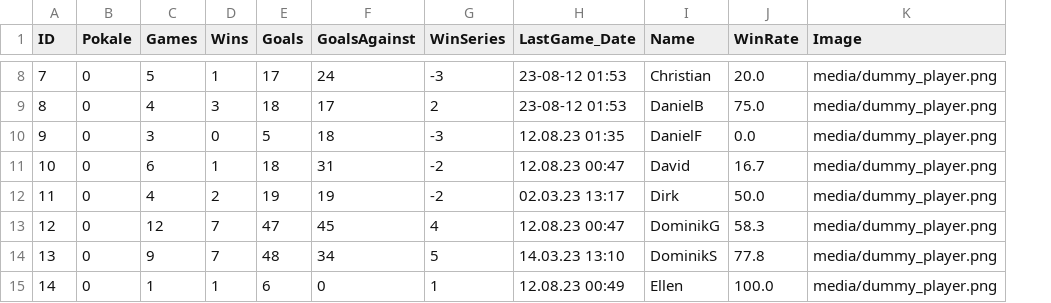
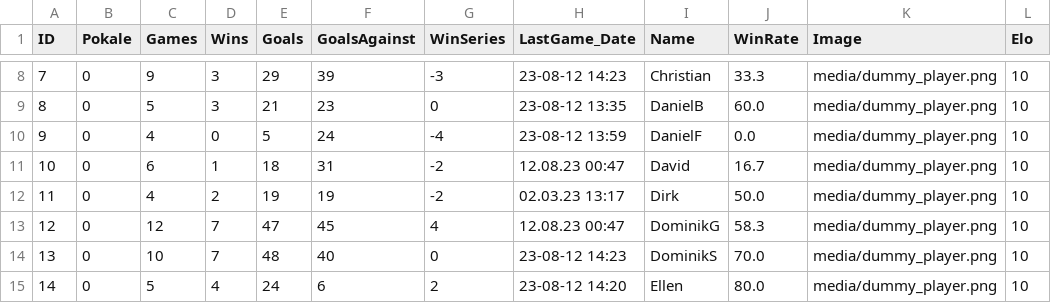
Before and after one commit to se-schmitt/Kicker-App, a CSV file: data/database_players.csv, drawn as a sheet; only a part is shown, gaps mark what is left out; the diff covers the shown part only; the diff names each change by its address in the sheet, - before the commit and + after, or states it on an @@ line.

```diff
--- a/data/database_players.csv
+++ b/data/database_players.csv
+column L (Elo), rows 8-15: all 10
-C8 (Games): 5
+C8 (Games): 9
-D8 (Wins): 1
+D8 (Wins): 3
-E8 (Goals): 17
+E8 (Goals): 29
-F8 (GoalsAgainst): 24
+F8 (GoalsAgainst): 39
-H8 (LastGame_Date): 23-08-12 01:53
+H8 (LastGame_Date): 23-08-12 14:23
-J8 (WinRate): 20.0
+J8 (WinRate): 33.3
-C9 (Games): 4
+C9 (Games): 5
-E9 (Goals): 18
+E9 (Goals): 21
-F9 (GoalsAgainst): 17
+F9 (GoalsAgainst): 23
-G9 (WinSeries): 2
+G9 (WinSeries): 0
-H9 (LastGame_Date): 23-08-12 01:53
+H9 (LastGame_Date): 23-08-12 13:35
-J9 (WinRate): 75.0
+J9 (WinRate): 60.0
-C10 (Games): 3
+C10 (Games): 4
-F10 (GoalsAgainst): 18
+F10 (GoalsAgainst): 24
-G10 (WinSeries): -3
+G10 (WinSeries): -4
-H10 (LastGame_Date): 12.08.23 01:35
+H10 (LastGame_Date): 23-08-12 13:59
-C14 (Games): 9
+C14 (Games): 10
-F14 (GoalsAgainst): 34
+F14 (GoalsAgainst): 40
-G14 (WinSeries): 5
+G14 (WinSeries): 0
-H14 (LastGame_Date): 14.03.23 13:10
+H14 (LastGame_Date): 23-08-12 14:23
-J14 (WinRate): 77.8
+J14 (WinRate): 70.0
-C15 (Games): 1
+C15 (Games): 5
-D15 (Wins): 1
+D15 (Wins): 4
-E15 (Goals): 6
+E15 (Goals): 24
-F15 (GoalsAgainst): 0
+F15 (GoalsAgainst): 6
-G15 (WinSeries): 1
+G15 (WinSeries): 2
-H15 (LastGame_Date): 12.08.23 00:49
+H15 (LastGame_Date): 23-08-12 14:20
-J15 (WinRate): 100.0
+J15 (WinRate): 80.0
```
Also changed, not shown: 135 edited cells elsewhere in this file, data/database_games.csv, 3 other files.
